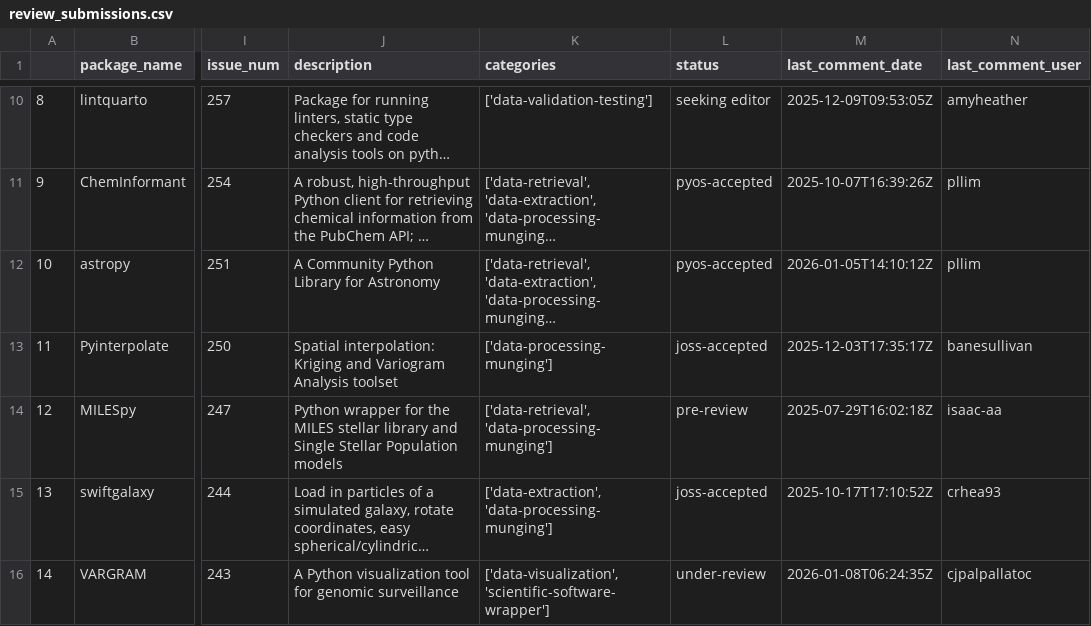
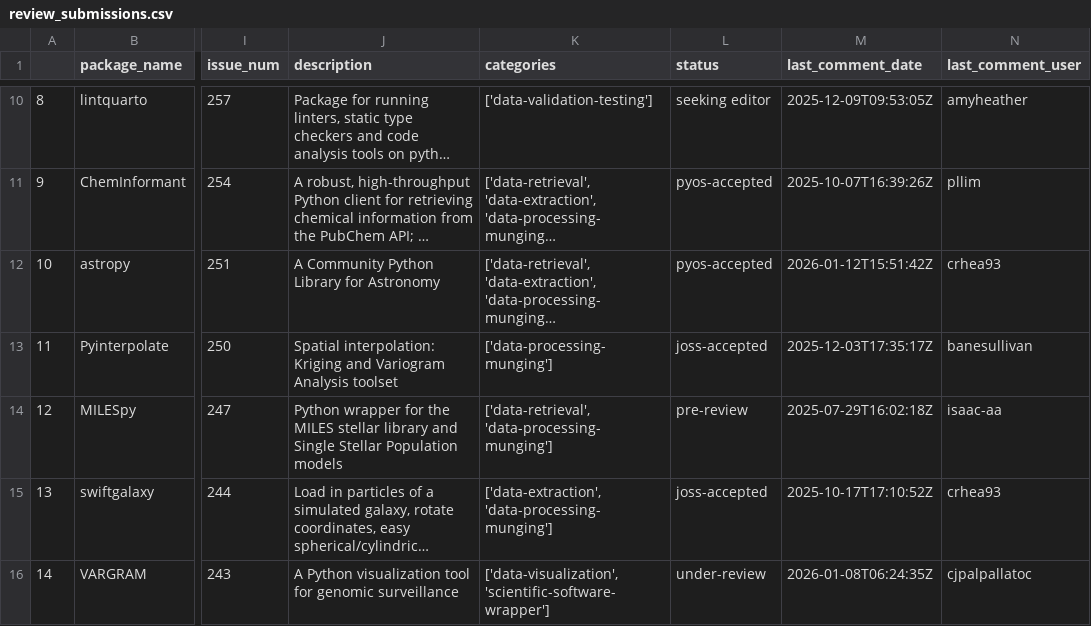
Before and after one commit to pyOpenSci/metrics, a CSV file: _data/review_submissions.csv, drawn as a sheet; only a part is shown, gaps mark what is left out; long unchanged cells end in …; the diff covers the shown part only; the diff names each change by its address in the sheet, - before the commit and + after, or states it on an @@ line.

```diff
--- a/_data/review_submissions.csv
+++ b/_data/review_submissions.csv
-M12 (last_comment_date): 2026-01-05T14:10:12Z
+M12 (last_comment_date): 2026-01-12T15:51:42Z
-N12 (last_comment_user): pllim
+N12 (last_comment_user): crhea93
```
Also changed, not shown: 8 removed rows, 7 edited cells and row numbers in column A elsewhere in this file, _data/2026_all_issues_prs.csv, _data/editorial_team_domains.csv.
